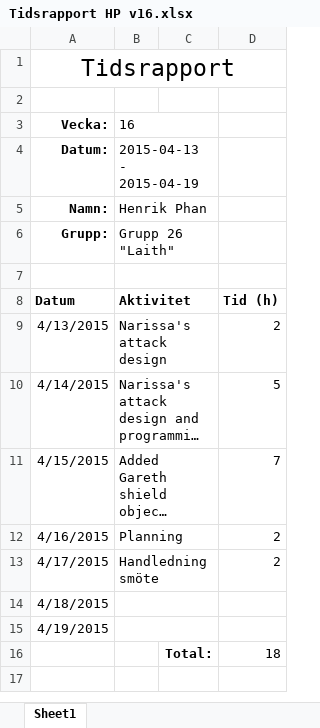
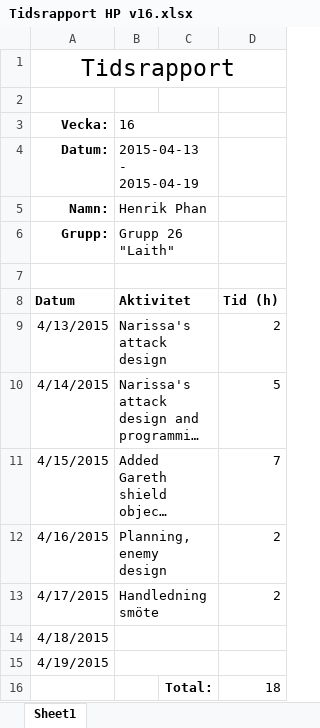
Before and after one commit to Caresilabs/Laith, an Excel workbook: Documents/Personal files/HP/Tidsrapport HP v16.xlsx, sheet Sheet1, drawn as a sheet; long unchanged cells end in …; values as stored, in another font and other column widths than the file's, no borders; the diff names each change by its address in the sheet, - before the commit and + after, or states it on an @@ line.

```diff
--- a/Documents/Personal files/HP/Tidsrapport HP v16.xlsx (sheet Sheet1)
+++ b/Documents/Personal files/HP/Tidsrapport HP v16.xlsx (sheet Sheet1)
-B12: Planning
+B12: Planning, enemy design
```
Also changed, not shown: 6 other files.
